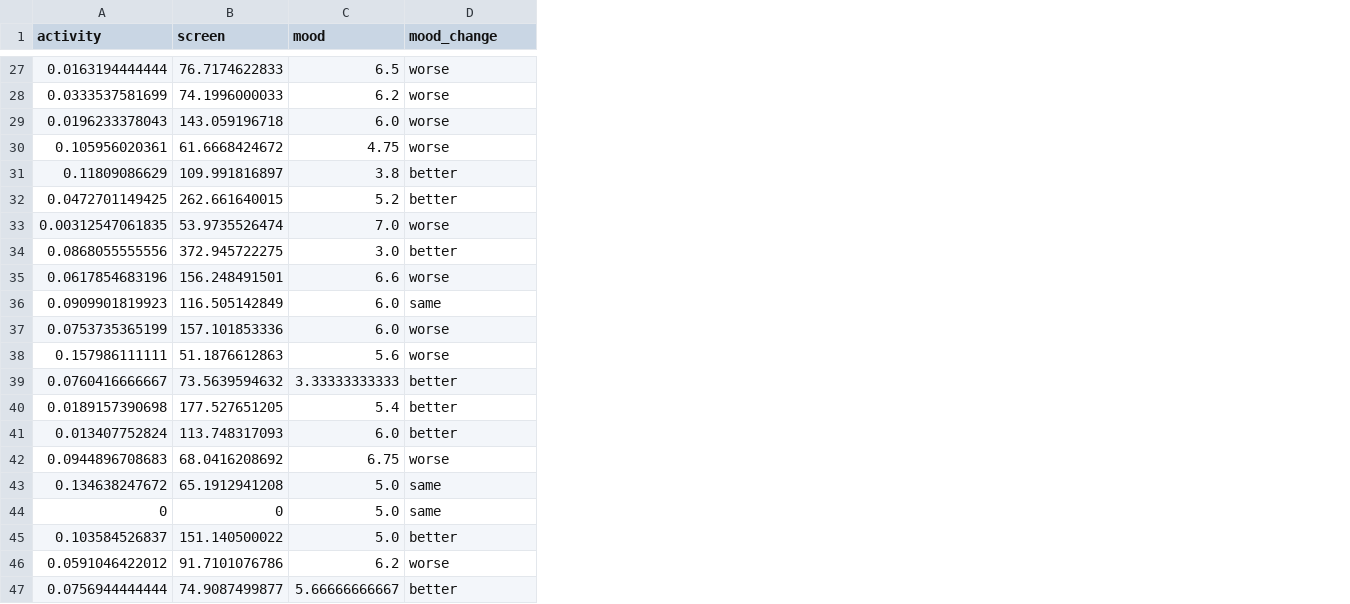
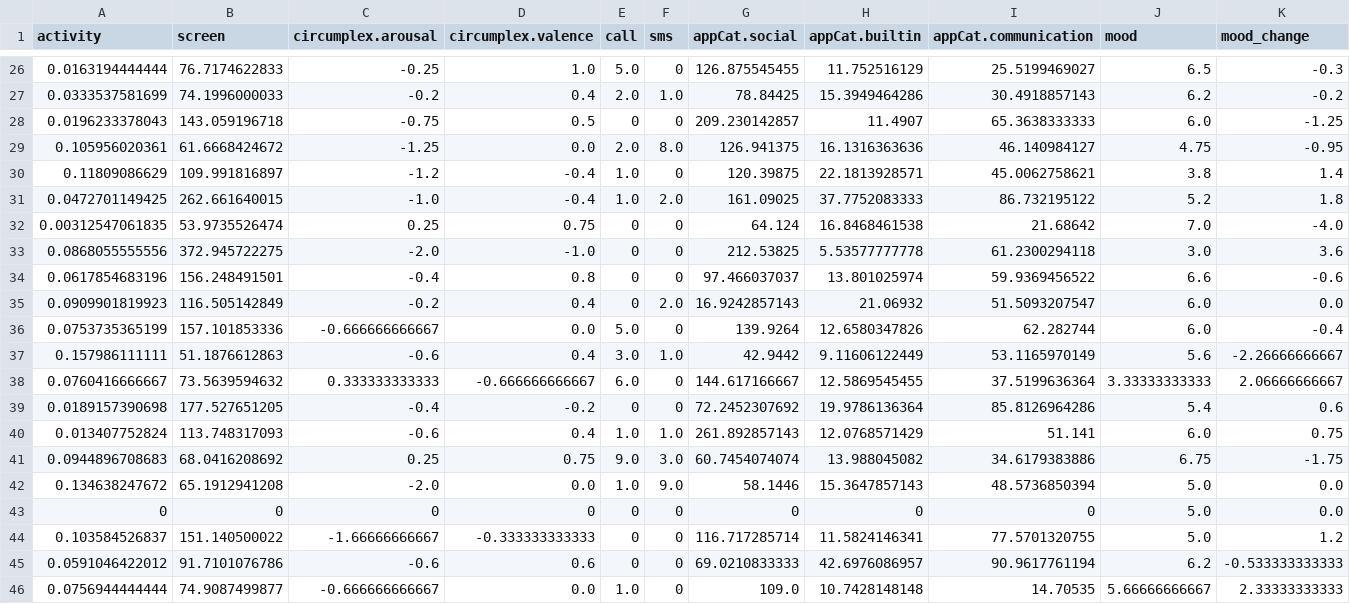
Before and after one commit to BjornWouters/datamining, a CSV file: scripts/learning.csv, drawn as a sheet; only a part is shown, gaps mark what is left out; addresses are those after the commit; the diff covers the shown part only; the diff names each change by its address in the sheet, - before the commit and + after, or states it on an @@ line.

```diff
--- a/scripts/learning.csv
+++ b/scripts/learning.csv
+column C (circumplex.arousal), rows 26-46: -0.25 | -0.2 | -0.75 | -1.25 | -1.2 | -1.0 | 0.25 | -2.0 | -0.4 | -0.2 | -0.666666666667 | -0.6 | 0.333333333333 | -0.4 | -0.6 | 0.25 | -2.0 | 0 | -1.66666666667 | -0.6 | -0.666666666667
+column D (circumplex.valence), rows 26-46: 1.0 | 0.4 | 0.5 | 0.0 | -0.4 | -0.4 | 0.75 | -1.0 | 0.8 | 0.4 | 0.0 | 0.4 | -0.666666666667 | -0.2 | 0.4 | 0.75 | 0.0 | 0 | -0.333333333333 | 0.6 | 0.0
+column E (call), rows 26-46: 5.0 | 2.0 | 0 | 2.0 | 1.0 | 1.0 | 0 | 0 | 0 | 0 | 5.0 | 3.0 | 6.0 | 0 | 1.0 | 9.0 | 1.0 | 0 | 0 | 0 | 1.0
+column F (sms), rows 26-46: 0 | 1.0 | 0 | 8.0 | 0 | 2.0 | 0 | 0 | 0 | 2.0 | 0 | 1.0 | 0 | 0 | 1.0 | 3.0 | 9.0 | 0 | 0 | 0 | 0
+column G (appCat.social), rows 26-46: 126.875545455 | 78.84425 | 209.230142857 | 126.941375 | 120.39875 | 161.09025 | 64.124 | 212.53825 | 97.466037037 | 16.9242857143 | 139.9264 | 42.9442 | 144.617166667 | 72.2452307692 | 261.892857143 | 60.7454074074 | 58.1446 | 0 | 116.717285714 | 69.0210833333 | 109.0
+column H (appCat.builtin), rows 26-46: 11.752516129 | 15.3949464286 | 11.4907 | 16.1316363636 | 22.1813928571 | 37.7752083333 | 16.8468461538 | 5.53577777778 | 13.801025974 | 21.06932 | 12.6580347826 | 9.11606122449 | 12.5869545455 | 19.9786136364 | 12.0768571429 | 13.988045082 | 15.3647857143 | 0 | 11.5824146341 | 42.6976086957 | 10.7428148148
+column I (appCat.communication), rows 26-46: 25.5199469027 | 30.4918857143 | 65.3638333333 | 46.140984127 | 45.0062758621 | 86.732195122 | 21.68642 | 61.2300294118 | 59.9369456522 | 51.5093207547 | 62.282744 | 53.1165970149 | 37.5199636364 | 85.8126964286 | 51.141 | 34.6179383886 | 48.5736850394 | 0 | 77.5701320755 | 90.9617761194 | 14.70535
-K26 (mood_change): worse
+K26 (mood_change): -0.3
-K27 (mood_change): worse
+K27 (mood_change): -0.2
-K28 (mood_change): worse
+K28 (mood_change): -1.25
-K29 (mood_change): worse
+K29 (mood_change): -0.95
-K30 (mood_change): better
+K30 (mood_change): 1.4
-K31 (mood_change): better
+K31 (mood_change): 1.8
-K32 (mood_change): worse
+K32 (mood_change): -4.0
-K33 (mood_change): better
+K33 (mood_change): 3.6
-K34 (mood_change): worse
+K34 (mood_change): -0.6
-K35 (mood_change): same
+K35 (mood_change): 0.0
-K36 (mood_change): worse
+K36 (mood_change): -0.4
-K37 (mood_change): worse
+K37 (mood_change): -2.26666666667
-K38 (mood_change): better
+K38 (mood_change): 2.06666666667
-K39 (mood_change): better
+K39 (mood_change): 0.6
-K40 (mood_change): better
+K40 (mood_change): 0.75
-K41 (mood_change): worse
+K41 (mood_change): -1.75
-K42:K43 (mood_change): same
+K42:K43 (mood_change): 0.0
-K44 (mood_change): better
+K44 (mood_change): 1.2
-K45 (mood_change): worse
+K45 (mood_change): -0.533333333333
-K46 (mood_change): better
+K46 (mood_change): 2.33333333333
```
Also changed, not shown: 1 removed row and 24 edited cells elsewhere in this file, 2 other files.
